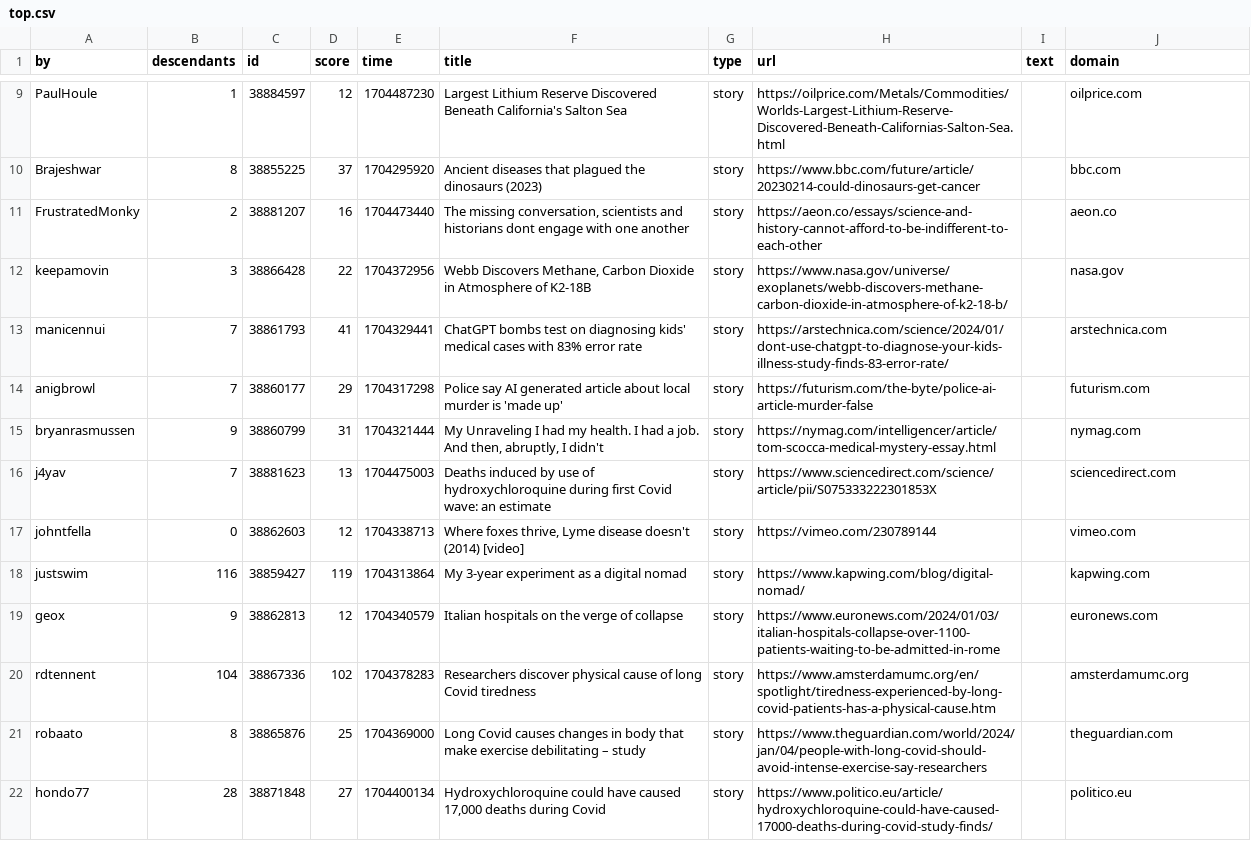
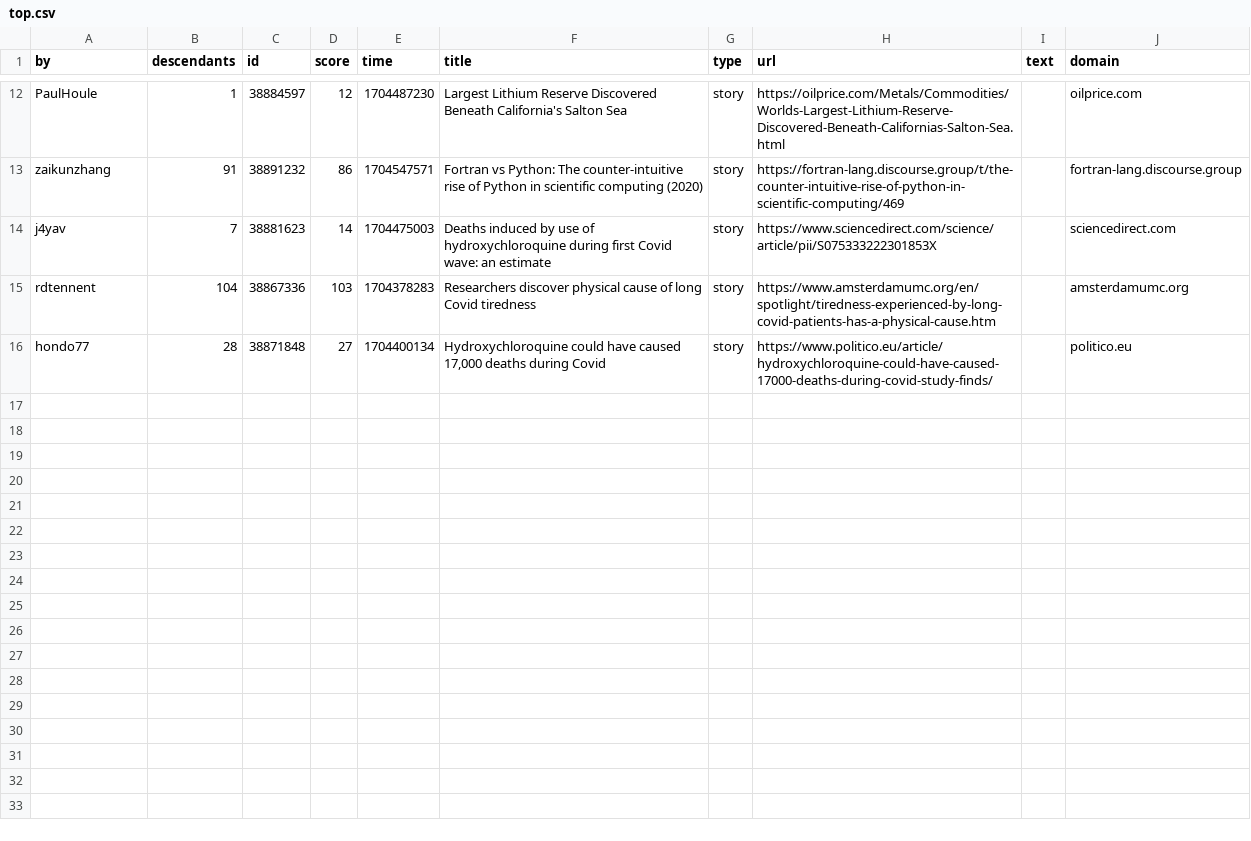
Before and after one commit to agurvets/agurvets.github.io, a CSV file: top.csv, drawn as a sheet; only a part is shown, gaps mark what is left out; removed rows and columns are numbered as before the commit, all else as after; the diff covers the shown part only; the diff names each change by its address in the sheet, - before the commit and + after, or states it on an @@ line.

```diff
--- a/top.csv
+++ b/top.csv
-row 10: Brajeshwar | 8 | 38855225 | 37 | 1704295920 | Ancient diseases that plagued the dinosaurs (2023) | story | https://www.bbc.com/future/article/20230214-could-dinosaurs-get-cancer |  | bbc.com
-row 11: FrustratedMonky | 2 | 38881207 | 16 | 1704473440 | The missing conversation, scientists and historians dont engage with one another | story | https://aeon.co/essays/science-and-history-cannot-afford-to-be-indifferent-to-each-other |  | aeon.co
-row 12: keepamovin | 3 | 38866428 | 22 | 1704372956 | Webb Discovers Methane, Carbon Dioxide in Atmosphere of K2-18B | story | https://www.nasa.gov/universe/exoplanets/webb-discovers-methane-carbon-dioxide-in-atmosphere-of-k2-18-b/ |  | nasa.gov
-row 13: manicennui | 7 | 38861793 | 41 | 1704329441 | ChatGPT bombs test on diagnosing kids' medical cases with 83% error rate | story | https://arstechnica.com/science/2024/01/dont-use-chatgpt-to-diagnose-your-kids-illness-study-finds-83-error-rate/ |  | arstechnica.com
-row 14: anigbrowl | 7 | 38860177 | 29 | 1704317298 | Police say AI generated article about local murder is 'made up' | story | https://futurism.com/the-byte/police-ai-article-murder-false |  | futurism.com
-row 15: bryanrasmussen | 9 | 38860799 | 31 | 1704321444 | My Unraveling I had my health. I had a job. And then, abruptly, I didn't | story | https://nymag.com/intelligencer/article/tom-scocca-medical-mystery-essay.html |  | nymag.com
+row 13: zaikunzhang | 91 | 38891232 | 86 | 1704547571 | Fortran vs Python: The counter-intuitive rise of Python in scientific computing (2020) | story | https://fortran-lang.discourse.group/t/the-counter-intuitive-rise-of-python-in-scientific-computing/469 |  | fortran-lang.discourse.group
-D14 (score): 13
+D14 (score): 14
-row 17: johntfella | 0 | 38862603 | 12 | 1704338713 | Where foxes thrive, Lyme disease doesn't (2014) [video] | story | https://vimeo.com/230789144 |  | vimeo.com
-row 18: justswim | 116 | 38859427 | 119 | 1704313864 | My 3-year experiment as a digital nomad | story | https://www.kapwing.com/blog/digital-nomad/ |  | kapwing.com
-row 19: geox | 9 | 38862813 | 12 | 1704340579 | Italian hospitals on the verge of collapse | story | https://www.euronews.com/2024/01/03/italian-hospitals-collapse-over-1100-patients-waiting-to-be-admitted-in-rome |  | euronews.com
-D15 (score): 102
+D15 (score): 103
-row 21: robaato | 8 | 38865876 | 25 | 1704369000 | Long Covid causes changes in body that make exercise debilitating – study | story | https://www.theguardian.com/world/2024/jan/04/people-with-long-covid-should-avoid-intense-exercise-say-researchers |  | theguardian.com
```
Also changed, not shown: 6 added rows, 3 removed rows and 7 edited cells elsewhere in this file, 2 other files.
